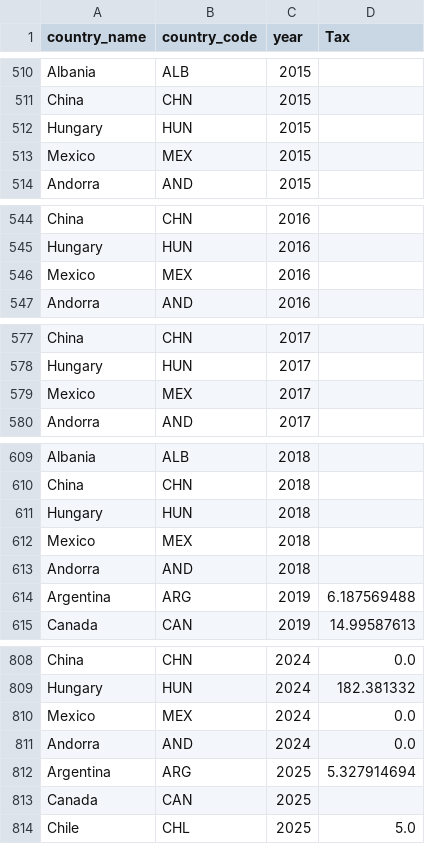
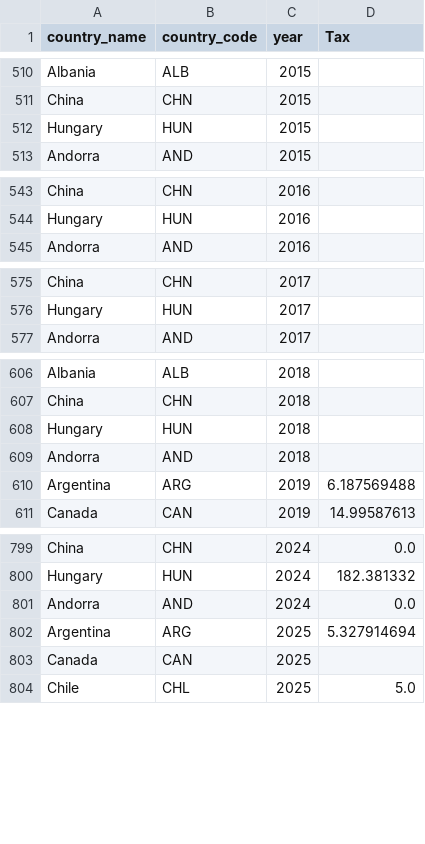
Before and after one commit to tai040102/Data-mining-global-co2-emissions, a CSV file: carbon_regulations_2000_2025.csv, drawn as a sheet; only a part is shown, gaps mark what is left out; the diff covers the shown part only.

Commit message:
fix duplicates

```diff
--- a/carbon_regulations_2000_2025.csv
+++ b/carbon_regulations_2000_2025.csv
@@ -512,3 +512,2 @@ China,CHN,2015,
 Hungary,HUN,2015,
-Mexico,MEX,2015,
 Andorra,AND,2015,
@@ -545,3 +544,2 @@ China,CHN,2016,
 Hungary,HUN,2016,
-Mexico,MEX,2016,
 Andorra,AND,2016,
@@ -578,3 +576,2 @@ China,CHN,2017,
 Hungary,HUN,2017,
-Mexico,MEX,2017,
 Andorra,AND,2017,
@@ -611,3 +608,2 @@ China,CHN,2018,
 Hungary,HUN,2018,
-Mexico,MEX,2018,
 Andorra,AND,2018,
@@ -809,3 +800,2 @@ China,CHN,2024,0.0
 Hungary,HUN,2024,182.381332
-Mexico,MEX,2024,0.0
 Andorra,AND,2024,0.0
```
Also changed, not shown: 6 removed rows elsewhere in this file.
